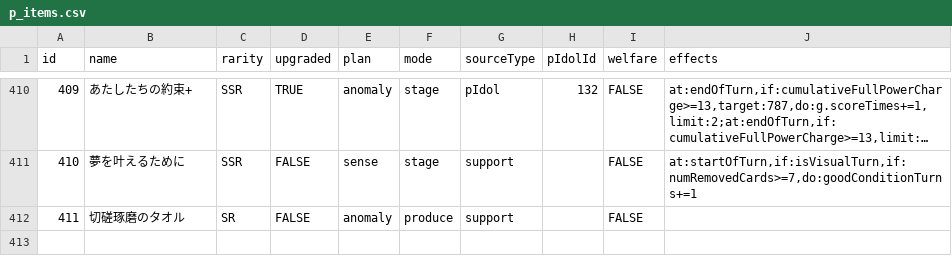
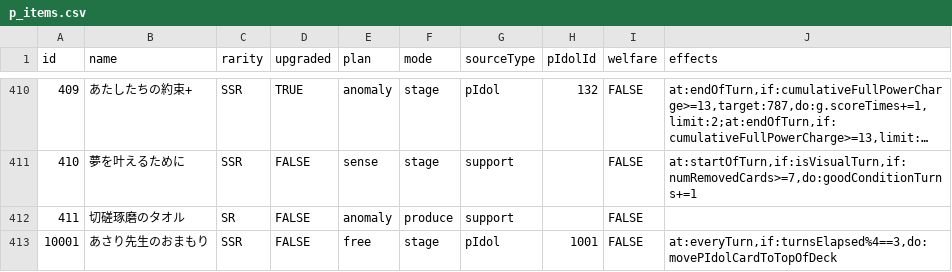
Before and after one commit to unoeins/gakumas-tools, a CSV file: packages/gakumas-data/csv/p_items.csv, drawn as a sheet; only a part is shown, gaps mark what is left out; long unchanged cells end in …; the diff names each change by its address in the sheet, - before the commit and + after, or states it on an @@ line.

```diff
--- a/packages/gakumas-data/csv/p_items.csv
+++ b/packages/gakumas-data/csv/p_items.csv
+row 413: 10001 | あさり先生のおまもり | SSR | FALSE | free | stage | pIdol | 1001 | FALSE | at:everyTurn,if:turnsElapsed%4==3,do:movePIdolCardToTopOfDeck
```
Also changed, not shown: packages/gakumas-data/csv/p_idols.csv, packages/gakumas-data/csv/skill_cards.csv, 14 other files.
